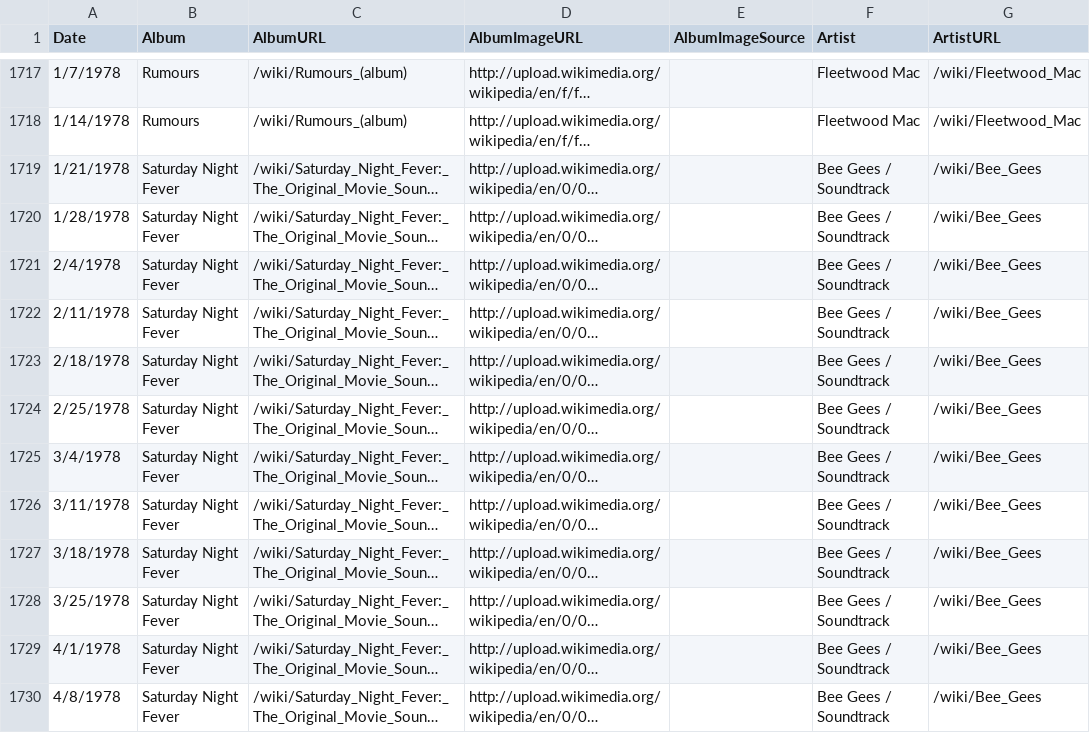
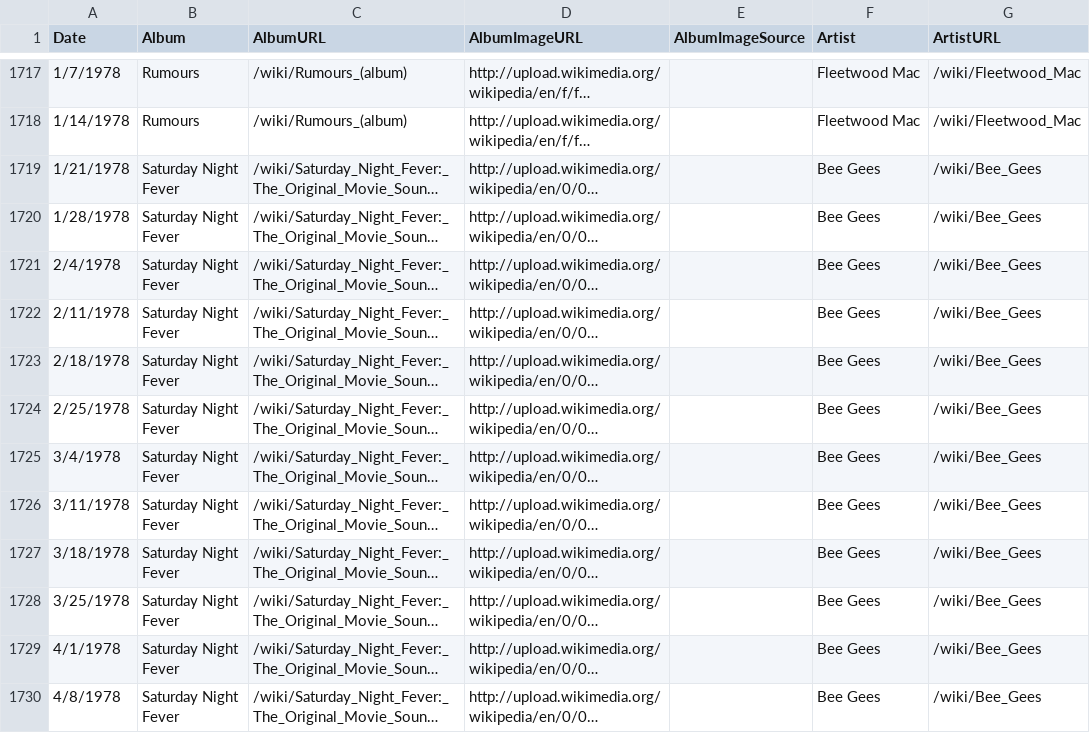
Before and after one commit to chrismp/chrismp.github.io, a CSV file: public/datasets/BillboardCharts/Billboard200Data_v2.csv, drawn as a sheet; only a part is shown, gaps mark what is left out; long unchanged cells end in …; the diff covers the shown part only; the diff names each change by its address in the sheet, - before the commit and + after, or states it on an @@ line.

Commit message:
continue writing post, removed ' / Soundtrack' from artist column of dataset

```diff
--- a/public/datasets/BillboardCharts/Billboard200Data_v2.csv
+++ b/public/datasets/BillboardCharts/Billboard200Data_v2.csv
-F1719:F1730 (Artist): Bee Gees / Soundtrack
+F1719:F1730 (Artist): Bee Gees
```
Also changed, not shown: 167 edited cells elsewhere in this file, 1 other file.
